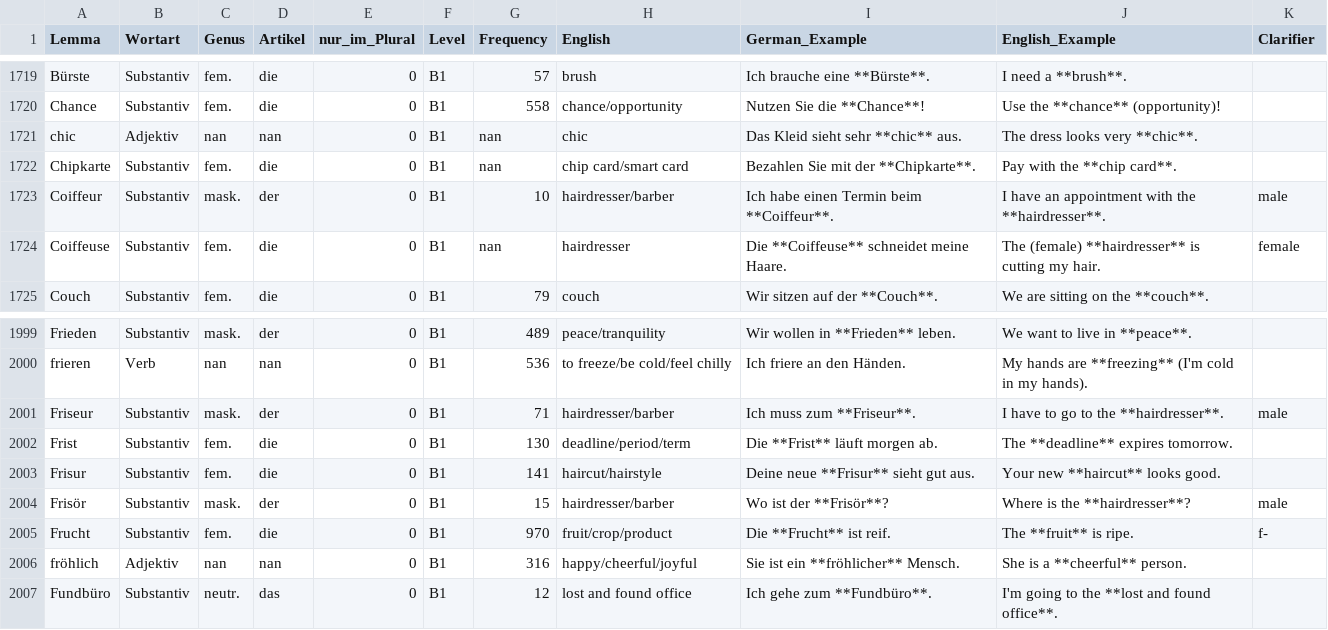
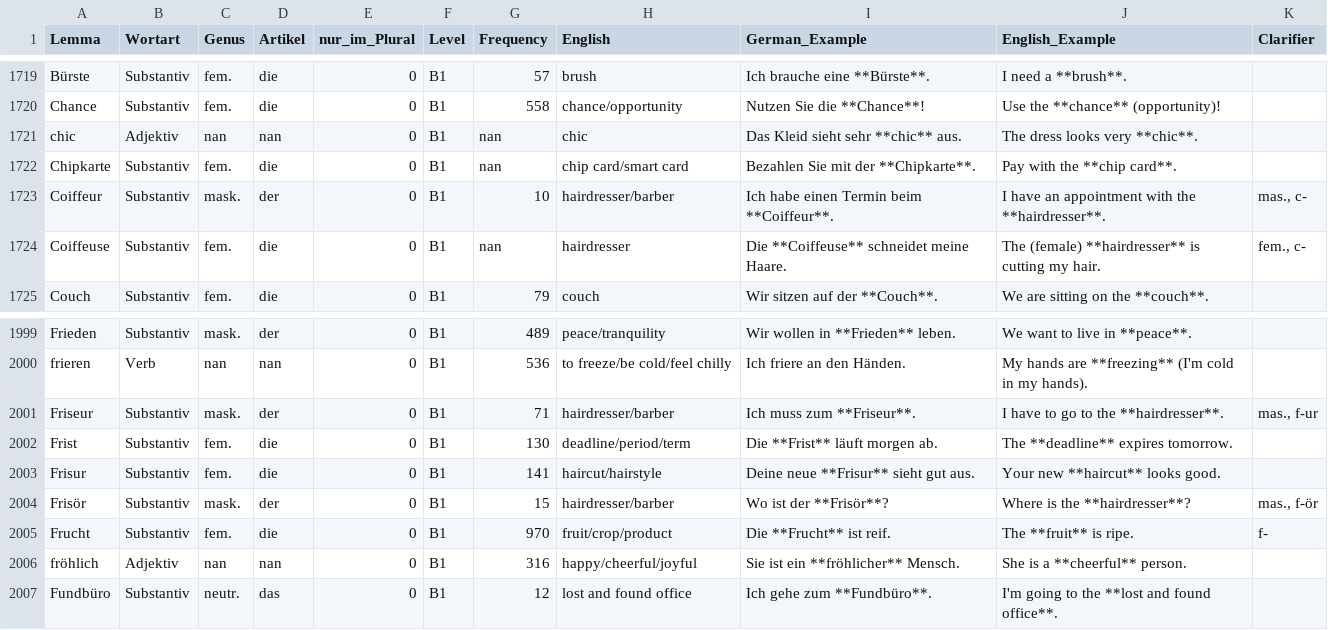
Before and after one commit to hieuristic/flashrecall, a CSV file: goethe_final.csv, drawn as a sheet; only a part is shown, gaps mark what is left out.

```diff
--- a/goethe_final.csv
+++ b/goethe_final.csv
@@ -1722,4 +1722,4 @@ chic;Adjektiv;nan;nan;0;B1;nan;chic;Das Kleid sieht sehr **chic** aus.;The dress
 Chipkarte;Substantiv;fem.;die;0;B1;nan;chip card/smart card;Bezahlen Sie mit der **Chipkarte**.;Pay with the **chip card**.;
-Coiffeur;Substantiv;mask.;der;0;B1;10;hairdresser/barber;Ich habe einen Termin beim **Coiffeur**.;I have an appointment with the **hairdresser**.;male
-Coiffeuse;Substantiv;fem.;die;0;B1;nan;hairdresser;Die **Coiffeuse** schneidet meine Haare.;The (female) **hairdresser** is cutting my hair.;female
+Coiffeur;Substantiv;mask.;der;0;B1;10;hairdresser/barber;Ich habe einen Termin beim **Coiffeur**.;I have an appointment with the **hairdresser**.;mas., c-
+Coiffeuse;Substantiv;fem.;die;0;B1;nan;hairdresser;Die **Coiffeuse** schneidet meine Haare.;The (female) **hairdresser** is cutting my hair.;fem., c-
 Couch;Substantiv;fem.;die;0;B1;79;couch;Wir sitzen auf der **Couch**.;We are sitting on the **couch**.;
@@ -2000,6 +2000,6 @@ Frieden;Substantiv;mask.;der;0;B1;489;peace/tranquility;Wir wollen in **Frieden*
 frieren;Verb;nan;nan;0;B1;536;to freeze/be cold/feel chilly;Ich friere an den Händen.;My hands are **freezing** (I'm cold in my hands).;
-Friseur;Substantiv;mask.;der;0;B1;71;hairdresser/barber;Ich muss zum **Friseur**.;I have to go to the **hairdresser**.;male
+Friseur;Substantiv;mask.;der;0;B1;71;hairdresser/barber;Ich muss zum **Friseur**.;I have to go to the **hairdresser**.;mas., f-ur
 Frist;Substantiv;fem.;die;0;B1;130;deadline/period/term;Die **Frist** läuft morgen ab.;The **deadline** expires tomorrow.;
 Frisur;Substantiv;fem.;die;0;B1;141;haircut/hairstyle;Deine neue **Frisur** sieht gut aus.;Your new **haircut** looks good.;
-Frisör;Substantiv;mask.;der;0;B1;15;hairdresser/barber;Wo ist der **Frisör**?;Where is the **hairdresser**?;male
+Frisör;Substantiv;mask.;der;0;B1;15;hairdresser/barber;Wo ist der **Frisör**?;Where is the **hairdresser**?;mas., f-ör
 Frucht;Substantiv;fem.;die;0;B1;970;fruit/crop/product;Die **Frucht** ist reif.;The **fruit** is ripe.;f-
```
Also changed, not shown: 1 other file.
